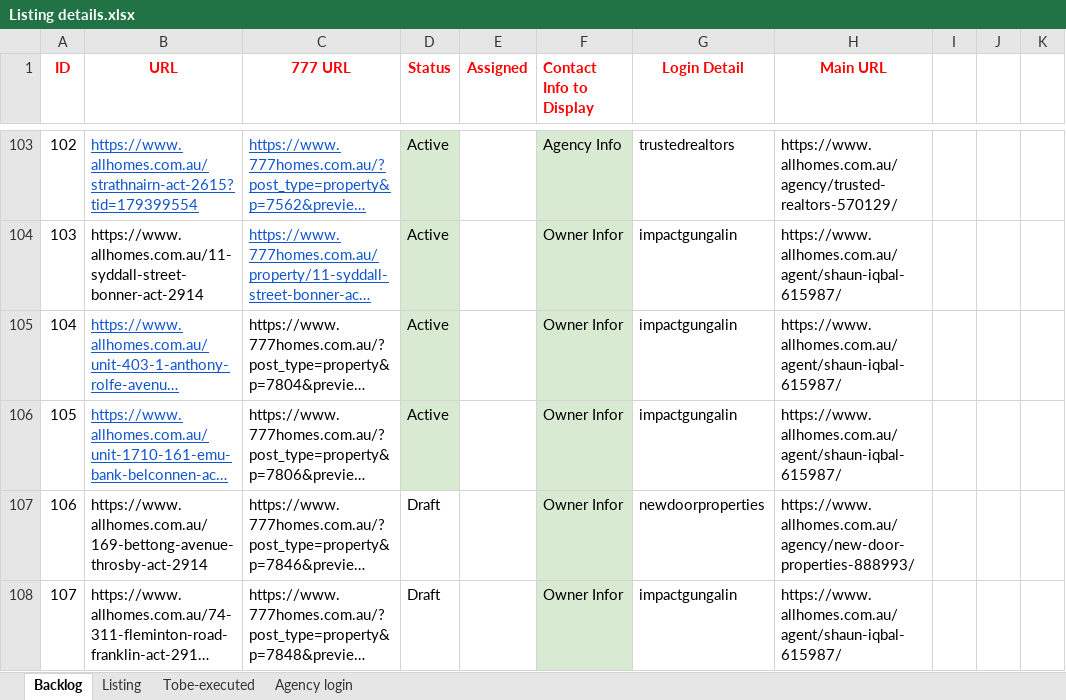
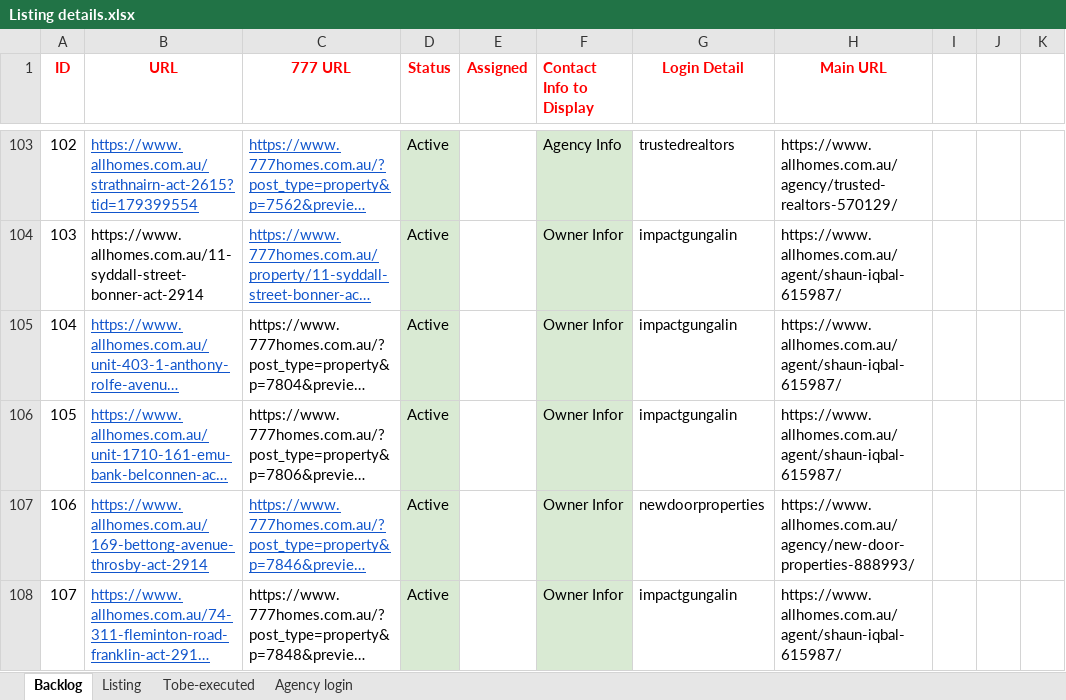
Before and after one commit to ynotcanberra/777Homes-business, an Excel workbook: src/main/resources/InputTestdata/Listing details.xlsx, sheet Backlog, drawn as a sheet; only a part is shown, gaps mark what is left out; long unchanged cells end in …; values as stored, in another font and other column widths than the file's, no borders; the diff names each change by its address in the sheet, - before the commit and + after, or states it on an @@ line.

```diff
--- a/src/main/resources/InputTestdata/Listing details.xlsx (sheet Backlog)
+++ b/src/main/resources/InputTestdata/Listing details.xlsx (sheet Backlog)
@@ B107:C107 underline: off → on, text colour: black → #1155CC @@
-D107:D108 (Status): Draft
+D107:D108 (Status): Active
-D107:D108 fill: none
+D107:D108 fill: #D9EAD3
@@ B108 underline: off → on, text colour: black → #1155CC @@
```
Also changed, not shown: sheet Listing.
